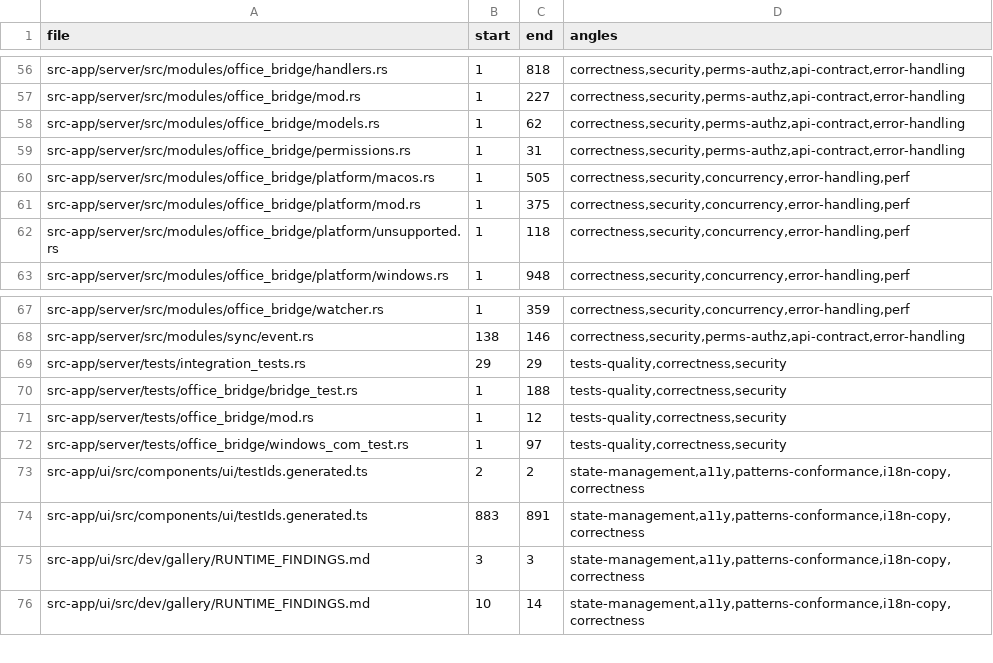
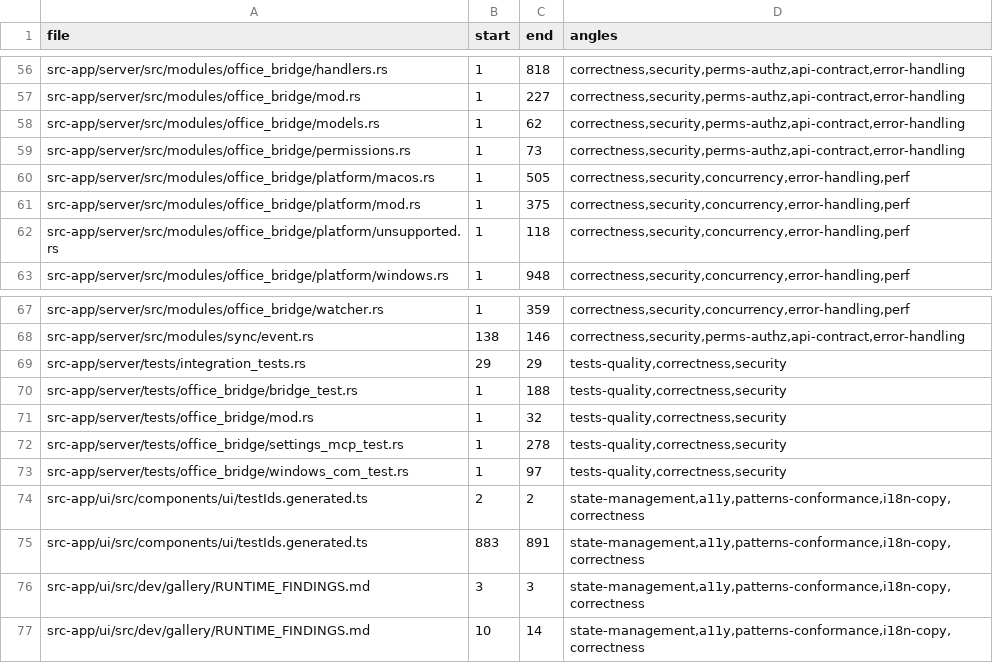
Before and after one commit to ziee-ai/ziee, a TSV file: .lifecycle/office-bridge/AUDIT_COVERAGE.tsv, drawn as a sheet; only a part is shown, gaps mark what is left out.

Commit message:
office_bridge lifecycle: TEST_RESULTS (17/19 pass + npm check green; TEST-9 live, TEST-11 platform-gated)

```diff
--- a/.lifecycle/office-bridge/AUDIT_COVERAGE.tsv
+++ b/.lifecycle/office-bridge/AUDIT_COVERAGE.tsv
@@ -58,3 +58,3 @@ src-app/server/src/modules/office_bridge/mod.rs	1	227	correctness,security,perms
 src-app/server/src/modules/office_bridge/models.rs	1	62	correctness,security,perms-authz,api-contract,error-handling
-src-app/server/src/modules/office_bridge/permissions.rs	1	31	correctness,security,perms-authz,api-contract,error-handling
+src-app/server/src/modules/office_bridge/permissions.rs	1	73	correctness,security,perms-authz,api-contract,error-handling
 src-app/server/src/modules/office_bridge/platform/macos.rs	1	505	correctness,security,concurrency,error-handling,perf
@@ -70,3 +70,4 @@ src-app/server/tests/integration_tests.rs	29	29	tests-quality,correctness,securi
 src-app/server/tests/office_bridge/bridge_test.rs	1	188	tests-quality,correctness,security
-src-app/server/tests/office_bridge/mod.rs	1	12	tests-quality,correctness,security
+src-app/server/tests/office_bridge/mod.rs	1	32	tests-quality,correctness,security
+src-app/server/tests/office_bridge/settings_mcp_test.rs	1	278	tests-quality,correctness,security
 src-app/server/tests/office_bridge/windows_com_test.rs	1	97	tests-quality,correctness,security
```
Also changed, not shown: 1 other file.
